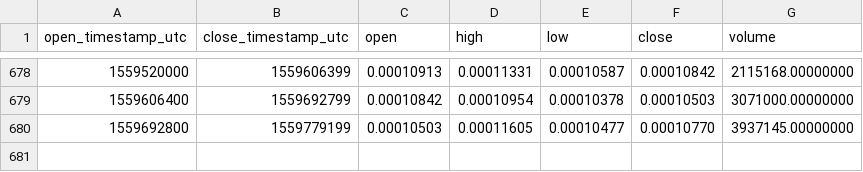
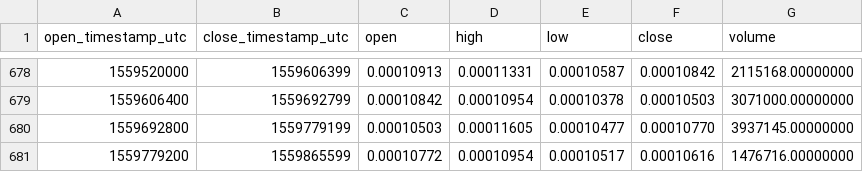
Before and after one commit to cryptobigbro/binance-SNTETH, a CSV file: binance-SNTETH-1d.csv, drawn as a sheet; only a part is shown, gaps mark what is left out.

Commit message:
Update OHLCV data.

```diff
--- a/binance-SNTETH-1d.csv
+++ b/binance-SNTETH-1d.csv
@@ -680 +680,2 @@ open_timestamp_utc,close_timestamp_utc,open,high,low,close,volume
 1559692800,1559779199,0.00010503,0.00011605,0.00010477,0.00010770,3937145.00000000
+1559779200,1559865599,0.00010772,0.00010954,0.00010517,0.00010616,1476716.00000000
```
Also changed, not shown: 1 other file.
